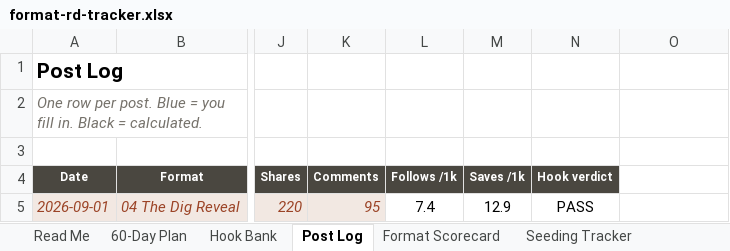
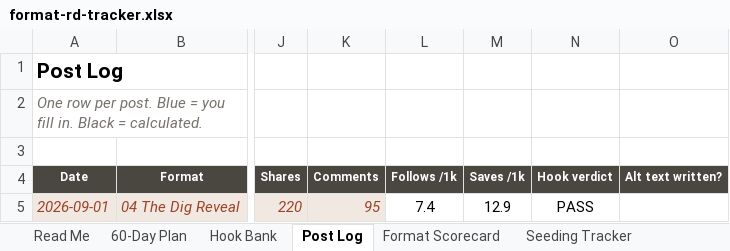
Before and after one commit to metaldetectorsdirect1-prog/manus, an Excel workbook: tools/format-rd-tracker.xlsx, sheet Post Log, drawn as a sheet; only a part is shown, gaps mark what is left out; values as stored, in another font and other column widths than the file's, no borders; the diff names each change by its address in the sheet, - before the commit and + after, or states it on an @@ line.

```diff
--- a/tools/format-rd-tracker.xlsx (sheet Post Log)
+++ b/tools/format-rd-tracker.xlsx (sheet Post Log)
-O4: (empty)
+O4: Alt text written?
-O4 fill: none
+O4 fill: #4A4740
```
Also changed, not shown: sheet 60-Day Plan, sheet Hook Bank, formulas that keep their value.
